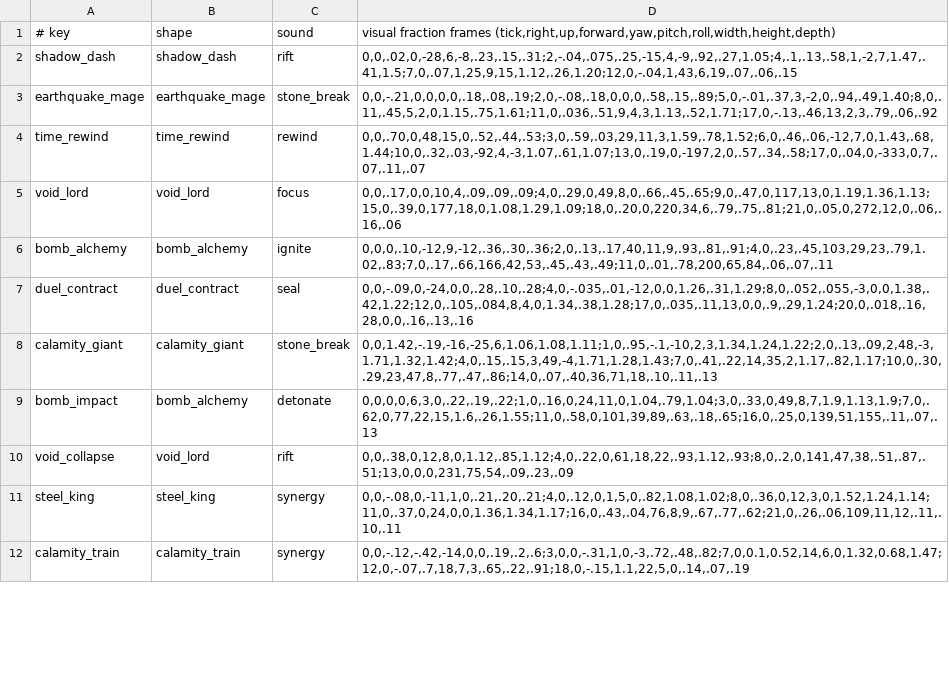
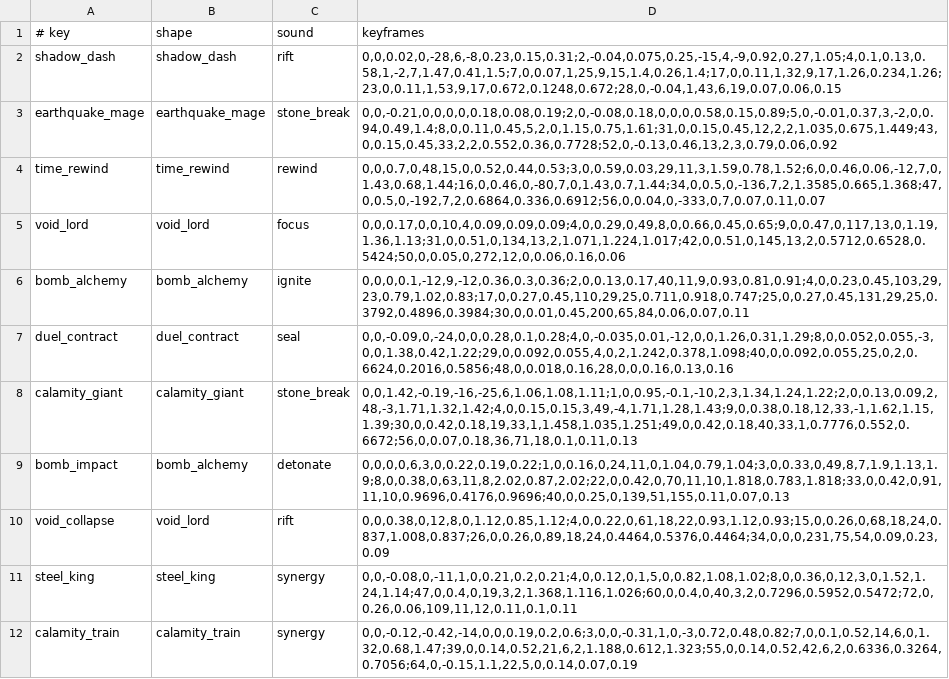
Before and after one commit to anohino88/wmdrkd, a TSV file: src/main/resources/art-signatures.tsv, drawn as a sheet; only a part is shown; the diff covers the shown part only.

```diff
--- a/src/main/resources/art-signatures.tsv
+++ b/src/main/resources/art-signatures.tsv
@@ -1,12 +1,12 @@
-# key|shape|sound|visual fraction frames (tick,right,up,forward,yaw,pitch,roll,width,height,depth)
-shadow_dash|shadow_dash|rift|0,0,.02,0,-28,6,-8,.23,.15,.31;2,-.04,.075,.25,-15,4,-9,.92,.27,1.05;4,.1,.13,.58,1,-2,7,1.47,.41,1.5;7,0,.07,1,25,9,15,1.12,.26,1.20;12,0,-.04,1,43,6,19,.07,.06,.15
-earthquake_mage|earthquake_mage|stone_break|0,0,-.21,0,0,0,0,.18,.08,.19;2,0,-.08,.18,0,0,0,.58,.15,.89;5,0,-.01,.37,3,-2,0,.94,.49,1.40;8,0,.11,.45,5,2,0,1.15,.75,1.61;11,0,.036,.51,9,4,3,1.13,.52,1.71;17,0,-.13,.46,13,2,3,.79,.06,.92
-time_rewind|time_rewind|rewind|0,0,.70,0,48,15,0,.52,.44,.53;3,0,.59,.03,29,11,3,1.59,.78,1.52;6,0,.46,.06,-12,7,0,1.43,.68,1.44;10,0,.32,.03,-92,4,-3,1.07,.61,1.07;13,0,.19,0,-197,2,0,.57,.34,.58;17,0,.04,0,-333,0,7,.07,.11,.07
-void_lord|void_lord|focus|0,0,.17,0,0,10,4,.09,.09,.09;4,0,.29,0,49,8,0,.66,.45,.65;9,0,.47,0,117,13,0,1.19,1.36,1.13;15,0,.39,0,177,18,0,1.08,1.29,1.09;18,0,.20,0,220,34,6,.79,.75,.81;21,0,.05,0,272,12,0,.06,.16,.06
-bomb_alchemy|bomb_alchemy|ignite|0,0,0,.10,-12,9,-12,.36,.30,.36;2,0,.13,.17,40,11,9,.93,.81,.91;4,0,.23,.45,103,29,23,.79,1.02,.83;7,0,.17,.66,166,42,53,.45,.43,.49;11,0,.01,.78,200,65,84,.06,.07,.11
-duel_contract|duel_contract|seal|0,0,-.09,0,-24,0,0,.28,.10,.28;4,0,-.035,.01,-12,0,0,1.26,.31,1.29;8,0,.052,.055,-3,0,0,1.38,.42,1.22;12,0,.105,.084,8,4,0,1.34,.38,1.28;17,0,.035,.11,13,0,0,.9,.29,1.24;20,0,.018,.16,28,0,0,.16,.13,.16
-calamity_giant|calamity_giant|stone_break|0,0,1.42,-.19,-16,-25,6,1.06,1.08,1.11;1,0,.95,-.1,-10,2,3,1.34,1.24,1.22;2,0,.13,.09,2,48,-3,1.71,1.32,1.42;4,0,.15,.15,3,49,-4,1.71,1.28,1.43;7,0,.41,.22,14,35,2,1.17,.82,1.17;10,0,.30,.29,23,47,8,.77,.47,.86;14,0,.07,.40,36,71,18,.10,.11,.13
-bomb_impact|bomb_alchemy|detonate|0,0,0,0,6,3,0,.22,.19,.22;1,0,.16,0,24,11,0,1.04,.79,1.04;3,0,.33,0,49,8,7,1.9,1.13,1.9;7,0,.62,0,77,22,15,1.6,.26,1.55;11,0,.58,0,101,39,89,.63,.18,.65;16,0,.25,0,139,51,155,.11,.07,.13
-void_collapse|void_lord|rift|0,0,.38,0,12,8,0,1.12,.85,1.12;4,0,.22,0,61,18,22,.93,1.12,.93;8,0,.2,0,141,47,38,.51,.87,.51;13,0,0,0,231,75,54,.09,.23,.09
-steel_king|steel_king|synergy|0,0,-.08,0,-11,1,0,.21,.20,.21;4,0,.12,0,1,5,0,.82,1.08,1.02;8,0,.36,0,12,3,0,1.52,1.24,1.14;11,0,.37,0,24,0,0,1.36,1.34,1.17;16,0,.43,.04,76,8,9,.67,.77,.62;21,0,.26,.06,109,11,12,.11,.10,.11
-calamity_train|calamity_train|synergy|0,0,-.12,-.42,-14,0,0,.19,.2,.6;3,0,0,-.31,1,0,-3,.72,.48,.82;7,0,0.1,0.52,14,6,0,1.32,0.68,1.47;12,0,-.07,.7,18,7,3,.65,.22,.91;18,0,-.15,1.1,22,5,0,.14,.07,.19
+# key|shape|sound|keyframes
+shadow_dash|shadow_dash|rift|0,0,0.02,0,-28,6,-8,0.23,0.15,0.31;2,-0.04,0.075,0.25,-15,4,-9,0.92,0.27,1.05;4,0.1,0.13,0.58,1,-2,7,1.47,0.41,1.5;7,0,0.07,1,25,9,15,1.4,0.26,1.4;17,0,0.11,1,32,9,17,1.26,0.234,1.26;23,0,0.11,1,53,9,17,0.672,0.1248,0.672;28,0,-0.04,1,43,6,19,0.07,0.06,0.15
+earthquake_mage|earthquake_mage|stone_break|0,0,-0.21,0,0,0,0,0.18,0.08,0.19;2,0,-0.08,0.18,0,0,0,0.58,0.15,0.89;5,0,-0.01,0.37,3,-2,0,0.94,0.49,1.4;8,0,0.11,0.45,5,2,0,1.15,0.75,1.61;31,0,0.15,0.45,12,2,2,1.035,0.675,1.449;43,0,0.15,0.45,33,2,2,0.552,0.36,0.7728;52,0,-0.13,0.46,13,2,3,0.79,0.06,0.92
+time_rewind|time_rewind|rewind|0,0,0.7,0,48,15,0,0.52,0.44,0.53;3,0,0.59,0.03,29,11,3,1.59,0.78,1.52;6,0,0.46,0.06,-12,7,0,1.43,0.68,1.44;16,0,0.46,0,-80,7,0,1.43,0.7,1.44;34,0,0.5,0,-136,7,2,1.3585,0.665,1.368;47,0,0.5,0,-192,7,2,0.6864,0.336,0.6912;56,0,0.04,0,-333,0,7,0.07,0.11,0.07
+void_lord|void_lord|focus|0,0,0.17,0,0,10,4,0.09,0.09,0.09;4,0,0.29,0,49,8,0,0.66,0.45,0.65;9,0,0.47,0,117,13,0,1.19,1.36,1.13;31,0,0.51,0,134,13,2,1.071,1.224,1.017;42,0,0.51,0,145,13,2,0.5712,0.6528,0.5424;50,0,0.05,0,272,12,0,0.06,0.16,0.06
+bomb_alchemy|bomb_alchemy|ignite|0,0,0,0.1,-12,9,-12,0.36,0.3,0.36;2,0,0.13,0.17,40,11,9,0.93,0.81,0.91;4,0,0.23,0.45,103,29,23,0.79,1.02,0.83;17,0,0.27,0.45,110,29,25,0.711,0.918,0.747;25,0,0.27,0.45,131,29,25,0.3792,0.4896,0.3984;30,0,0.01,0.45,200,65,84,0.06,0.07,0.11
+duel_contract|duel_contract|seal|0,0,-0.09,0,-24,0,0,0.28,0.1,0.28;4,0,-0.035,0.01,-12,0,0,1.26,0.31,1.29;8,0,0.052,0.055,-3,0,0,1.38,0.42,1.22;29,0,0.092,0.055,4,0,2,1.242,0.378,1.098;40,0,0.092,0.055,25,0,2,0.6624,0.2016,0.5856;48,0,0.018,0.16,28,0,0,0.16,0.13,0.16
+calamity_giant|calamity_giant|stone_break|0,0,1.42,-0.19,-16,-25,6,1.06,1.08,1.11;1,0,0.95,-0.1,-10,2,3,1.34,1.24,1.22;2,0,0.13,0.09,2,48,-3,1.71,1.32,1.42;4,0,0.15,0.15,3,49,-4,1.71,1.28,1.43;9,0,0.38,0.18,12,33,-1,1.62,1.15,1.39;30,0,0.42,0.18,19,33,1,1.458,1.035,1.251;49,0,0.42,0.18,40,33,1,0.7776,0.552,0.6672;56,0,0.07,0.18,36,71,18,0.1,0.11,0.13
+bomb_impact|bomb_alchemy|detonate|0,0,0,0,6,3,0,0.22,0.19,0.22;1,0,0.16,0,24,11,0,1.04,0.79,1.04;3,0,0.33,0,49,8,7,1.9,1.13,1.9;8,0,0.38,0,63,11,8,2.02,0.87,2.02;22,0,0.42,0,70,11,10,1.818,0.783,1.818;33,0,0.42,0,91,11,10,0.9696,0.4176,0.9696;40,0,0.25,0,139,51,155,0.11,0.07,0.13
+void_collapse|void_lord|rift|0,0,0.38,0,12,8,0,1.12,0.85,1.12;4,0,0.22,0,61,18,22,0.93,1.12,0.93;15,0,0.26,0,68,18,24,0.837,1.008,0.837;26,0,0.26,0,89,18,24,0.4464,0.5376,0.4464;34,0,0,0,231,75,54,0.09,0.23,0.09
+steel_king|steel_king|synergy|0,0,-0.08,0,-11,1,0,0.21,0.2,0.21;4,0,0.12,0,1,5,0,0.82,1.08,1.02;8,0,0.36,0,12,3,0,1.52,1.24,1.14;47,0,0.4,0,19,3,2,1.368,1.116,1.026;60,0,0.4,0,40,3,2,0.7296,0.5952,0.5472;72,0,0.26,0.06,109,11,12,0.11,0.1,0.11
+calamity_train|calamity_train|synergy|0,0,-0.12,-0.42,-14,0,0,0.19,0.2,0.6;3,0,0,-0.31,1,0,-3,0.72,0.48,0.82;7,0,0.1,0.52,14,6,0,1.32,0.68,1.47;39,0,0.14,0.52,21,6,2,1.188,0.612,1.323;55,0,0.14,0.52,42,6,2,0.6336,0.3264,0.7056;64,0,-0.15,1.1,22,5,0,0.14,0.07,0.19
```
Also changed, not shown: 11 edited cells elsewhere in this file, src/main/resources/arcane-parts.tsv, 44 other files.
